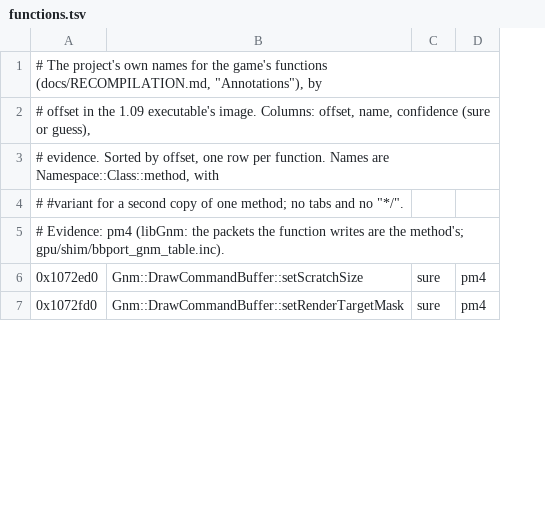
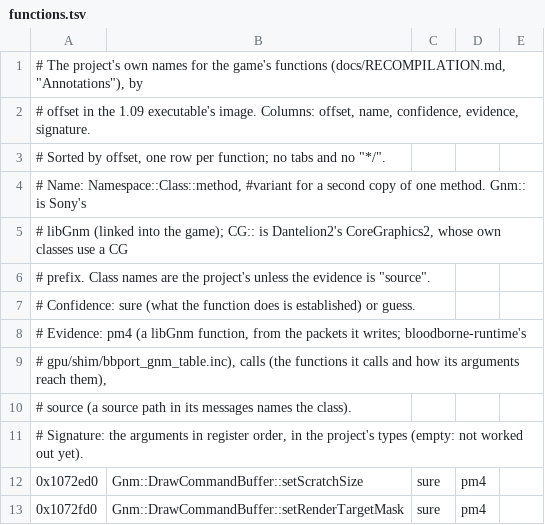
Before and after one commit to FraSharp/bloodborne-recomp, a TSV file: annotations/functions.tsv, drawn as a sheet; only a part is shown; the diff covers the shown part only; the diff names each change by its address in the sheet, - before the commit and + after, or states it on an @@ line.

```diff
--- a/annotations/functions.tsv
+++ b/annotations/functions.tsv
+column E, empty
-A2: …offset, name, confidence (sure or guess),
+A2: …offset, name, confidence, evidence, signature.
-A3: # evidence. Sorted by offset, one row per function. Names are Namespace::Class::method, with
+A3: # Sorted by offset, one row per function; no tabs and no "*/".
-A4: # #variant for a second copy of one method; no tabs and no "*/".
+A4: # Name: Namespace::Class::method, #variant for a second copy of one method. Gnm:: is Sony's
-A5: # Evidence: pm4 (libGnm: the packets the function writes are the method's; gpu/shim/bbport_gnm_table.inc).
+A5: # libGnm (linked into the game); CG:: is Dantelion2's CoreGraphics2, whose own classes use a CG
+row 6: # prefix. Class names are the project's unless the evidence is "source".
+row 7: # Confidence: sure (what the function does is established) or guess.
+row 8: # Evidence: pm4 (a libGnm function, from the packets it writes; bloodborne-runtime's
+row 9: # gpu/shim/bbport_gnm_table.inc), calls (the functions it calls and how its arguments reach them),
+row 10: # source (a source path in its messages names the class).
+row 11: # Signature: the arguments in register order, in the project's types (empty: not worked out yet).
```
Also changed, not shown: 22 added rows elsewhere in this file, 1 other file.
